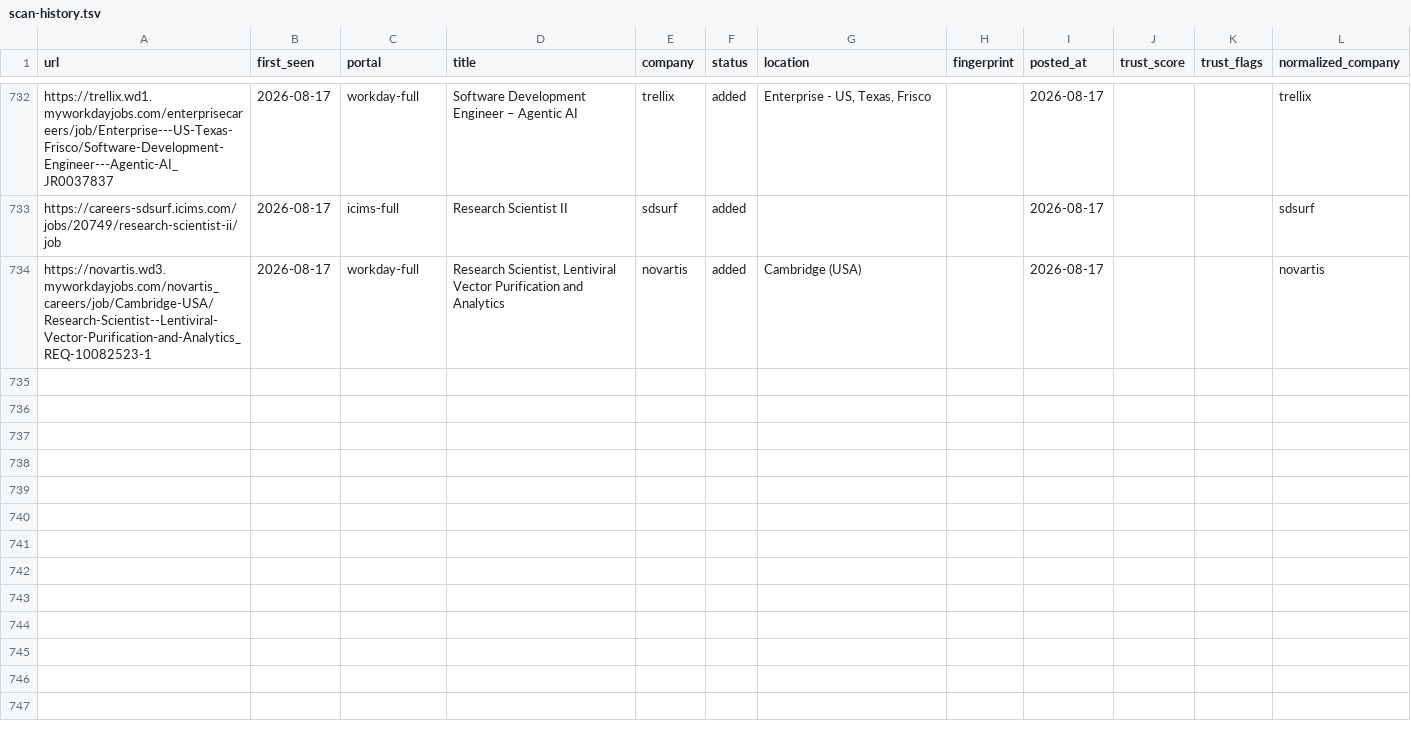
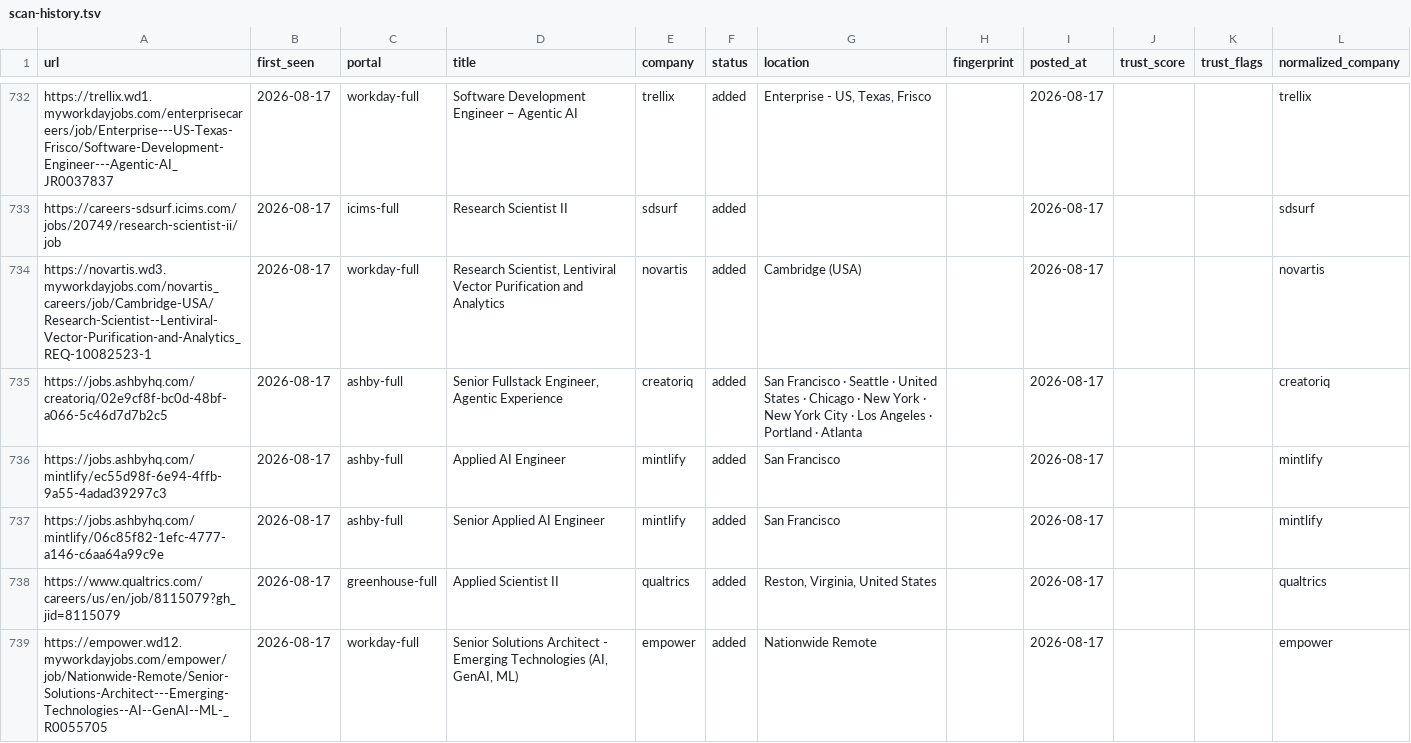
Before and after one commit to jayitsaha/career-ops-watch, a TSV file: state/scan-history.tsv, drawn as a sheet; only a part is shown, gaps mark what is left out; the diff names each change by its address in the sheet, - before the commit and + after, or states it on an @@ line.

```diff
--- a/state/scan-history.tsv
+++ b/state/scan-history.tsv
+row 735: https://jobs.ashbyhq.com/creatoriq/02e9cf8f-bc0d-48bf-a066-5c46d7d7b2c5 | 2026-08-17 | ashby-full | Senior Fullstack Engineer, Agentic Experience | creatoriq | added | San Francisco · Seattle · United States · Chicago · New York · New York City · Los Angeles · Portland · Atlanta |  | 2026-08-17 |  |  | creatoriq
+row 736: https://jobs.ashbyhq.com/mintlify/ec55d98f-6e94-4ffb-9a55-4adad39297c3 | 2026-08-17 | ashby-full | Applied AI Engineer | mintlify | added | San Francisco |  | 2026-08-17 |  |  | mintlify
+row 737: https://jobs.ashbyhq.com/mintlify/06c85f82-1efc-4777-a146-c6aa64a99c9e | 2026-08-17 | ashby-full | Senior Applied AI Engineer | mintlify | added | San Francisco |  | 2026-08-17 |  |  | mintlify
+row 738: https://www.qualtrics.com/careers/us/en/job/8115079?gh_jid=8115079 | 2026-08-17 | greenhouse-full | Applied Scientist II | qualtrics | added | Reston, Virginia, United States |  | 2026-08-17 |  |  | qualtrics
+row 739: https://empower.wd12.myworkdayjobs.com/empower/job/Nationwide-Remote/Senior-Solutions-Architect---Emerging-Technologies--AI--GenAI--ML-_R0055705 | 2026-08-17 | workday-full | Senior Solutions Architect - Emerging Technologies (AI, GenAI, ML) | empower | added | Nationwide Remote |  | 2026-08-17 |  |  | empower
```
